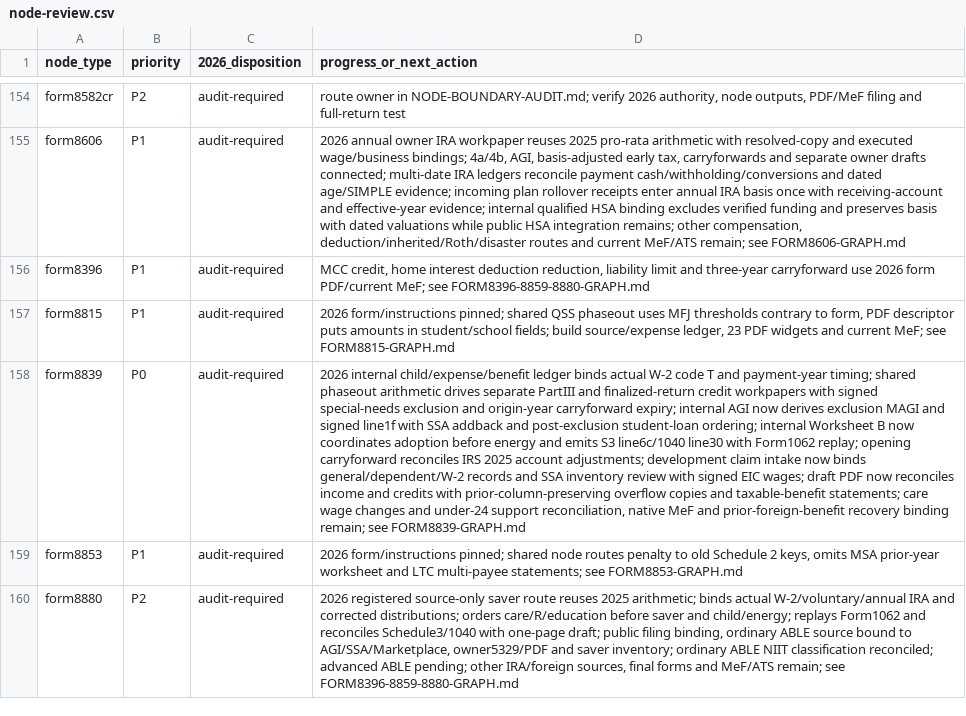
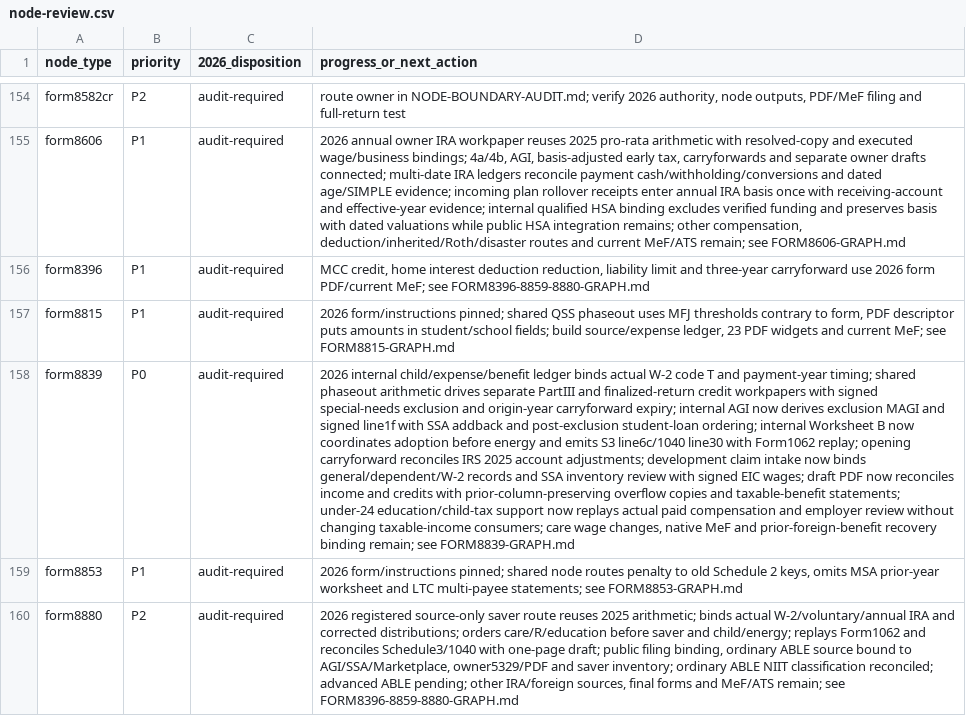
Before and after one commit to filedcom/opentax, a CSV file: docs/ty2026/inventories/node-review.csv, drawn as a sheet; only a part is shown, gaps mark what is left out; the diff names each change by its address in the sheet, - before the commit and + after, or states it on an @@ line.

```diff
--- a/docs/ty2026/inventories/node-review.csv
+++ b/docs/ty2026/inventories/node-review.csv
-D158 (progress_or_next_action): …taxable-benefit statements; care wage changes and under-24 support reconciliation, native MeF…
+D158 (progress_or_next_action): …taxable-benefit statements; under-24 education/child-tax support now replays actual paid compensation and employer review without changing taxable-income consumers; care wage changes, native MeF…
```
Also changed, not shown: docs/ty2026/inventories/node-coverage.csv, 14 other files.
